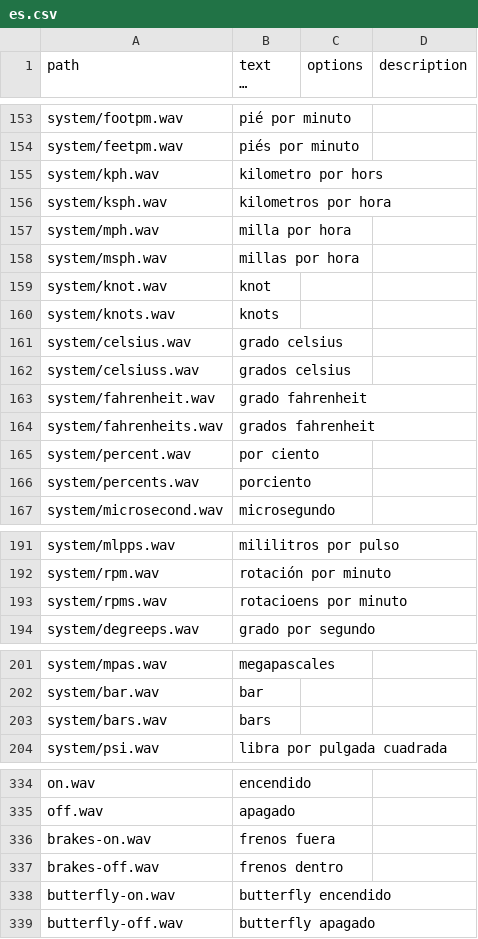
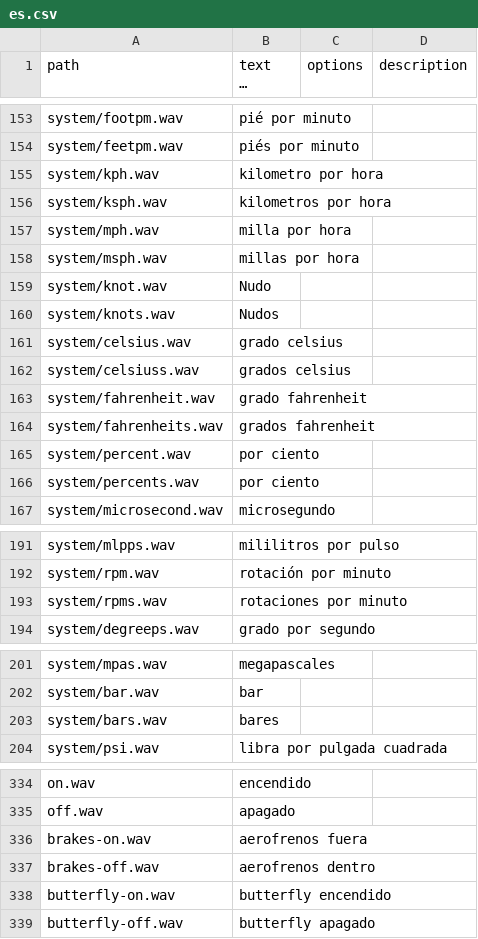
Before and after one commit to tbrautaset/ETHOS-Feedback-Community, a CSV file: audio/es/es.csv, drawn as a sheet; only a part is shown, gaps mark what is left out; long unchanged cells end in …; the diff covers the shown part only.

Commit message:
Update audio es.csv
Refining and correcting some lines

```diff
--- a/audio/es/es.csv
+++ b/audio/es/es.csv
@@ -154,3 +154,3 @@ system/footpm.wav,pié por minuto,,
 system/feetpm.wav,piés por minuto,,
-system/kph.wav,kilometro por hors,,
+system/kph.wav,kilometro por hora,,
 system/ksph.wav,kilometros por hora,,
@@ -158,4 +158,4 @@ system/mph.wav,milla por hora,,
 system/msph.wav,millas por hora,,
-system/knot.wav,knot,,
-system/knots.wav,knots,,
+system/knot.wav,Nudo,,
+system/knots.wav,Nudos,,
 system/celsius.wav,grado celsius,,
@@ -165,3 +165,3 @@ system/fahrenheits.wav,grados fahrenheit,,
 system/percent.wav,por ciento,,
-system/percents.wav,porciento,,
+system/percents.wav,por ciento,,
 system/microsecond.wav,microsegundo,,
@@ -192,3 +192,3 @@ system/mlpps.wav,mililitros por pulso,,
 system/rpm.wav, rotación por minuto,,
-system/rpms.wav, rotacioens por minuto,,
+system/rpms.wav, rotaciones por minuto,,
 system/degreeps.wav,grado por segundo,,
@@ -202,3 +202,3 @@ system/mpas.wav, megapascales,,
 system/bar.wav, bar,,
-system/bars.wav, bars,,
+system/bars.wav, bares,,
 system/psi.wav, libra por pulgada cuadrada,,
@@ -335,4 +335,4 @@ on.wav,encendido,,
 off.wav,apagado,,
-brakes-on.wav,frenos fuera,,
-brakes-off.wav,frenos dentro,,
+brakes-on.wav,aerofrenos fuera,,
+brakes-off.wav,aerofrenos dentro,,
 butterfly-on.wav,butterfly encendido,,
```
Also changed, not shown: 2 edited cells elsewhere in this file.
